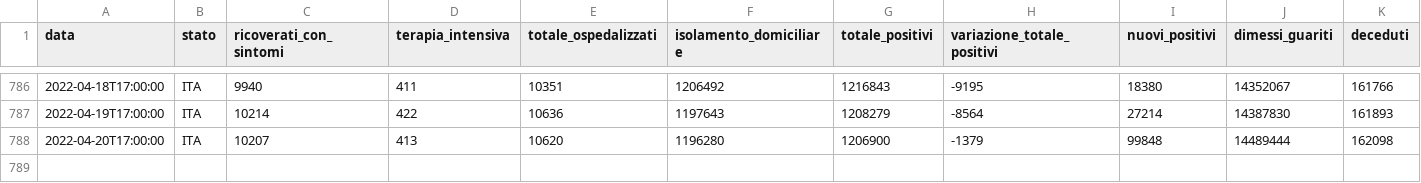
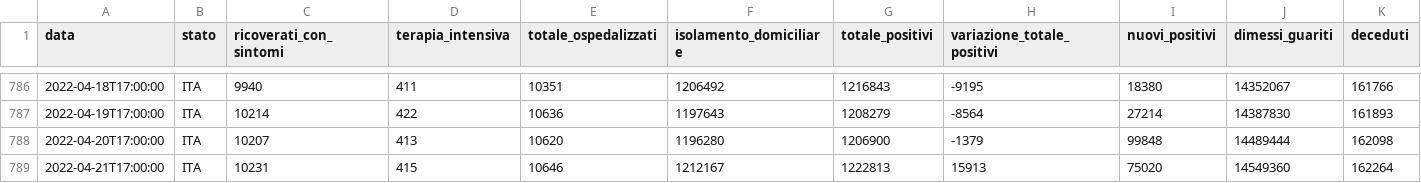
Before and after one commit to Luca-Terrazzan/covid-analysis, a CSV file: data/global-latest-data.csv, drawn as a sheet; only a part is shown, gaps mark what is left out; rows hold the shown columns only; the diff names each change by its address in the sheet, - before the commit and + after, or states it on an @@ line.

```diff
--- a/data/global-latest-data.csv
+++ b/data/global-latest-data.csv
+row 789: 2022-04-21T17:00:00 | ITA | 10231 | 415 | 10646 | 1212167 | 1222813 | 15913 | 75020 | 14549360 | 162264
```
Also changed, not shown: data/global-latest-data-with-proportions.csv, 1 other file.
